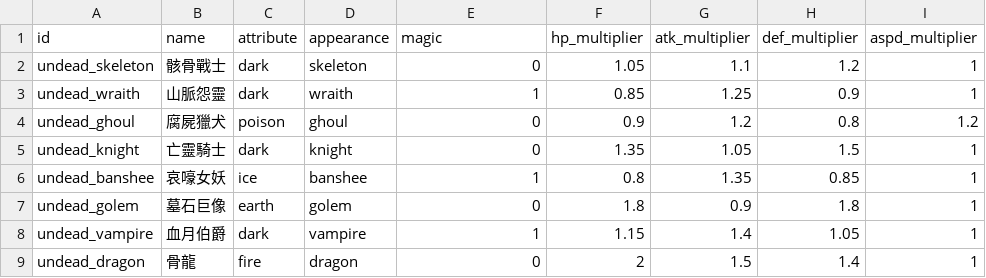
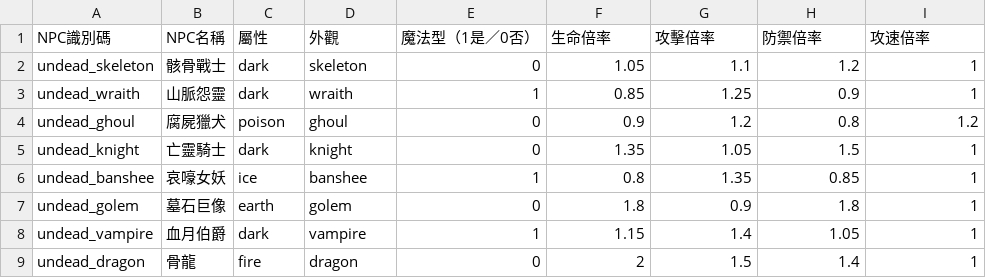
Before and after one commit to myKOF/Idle-RPG, a CSV file: config/CSV/NPC.csv, drawn as a sheet; removed rows and columns are numbered as before the commit, all else as after; the diff names each change by its address in the sheet, - before the commit and + after, or states it on an @@ line.

```diff
--- a/config/CSV/NPC.csv
+++ b/config/CSV/NPC.csv
-row 1: id | name | attribute | appearance | magic | hp_multiplier | atk_multiplier | def_multiplier | aspd_multiplier
+row 1: NPC識別碼 | NPC名稱 | 屬性 | 外觀 | 魔法型（1是／0否） | 生命倍率 | 攻擊倍率 | 防禦倍率 | 攻速倍率
```
Also changed, not shown: config/CSV/Zone_Stage_Drops.csv, config/CSV/Zones.csv.
